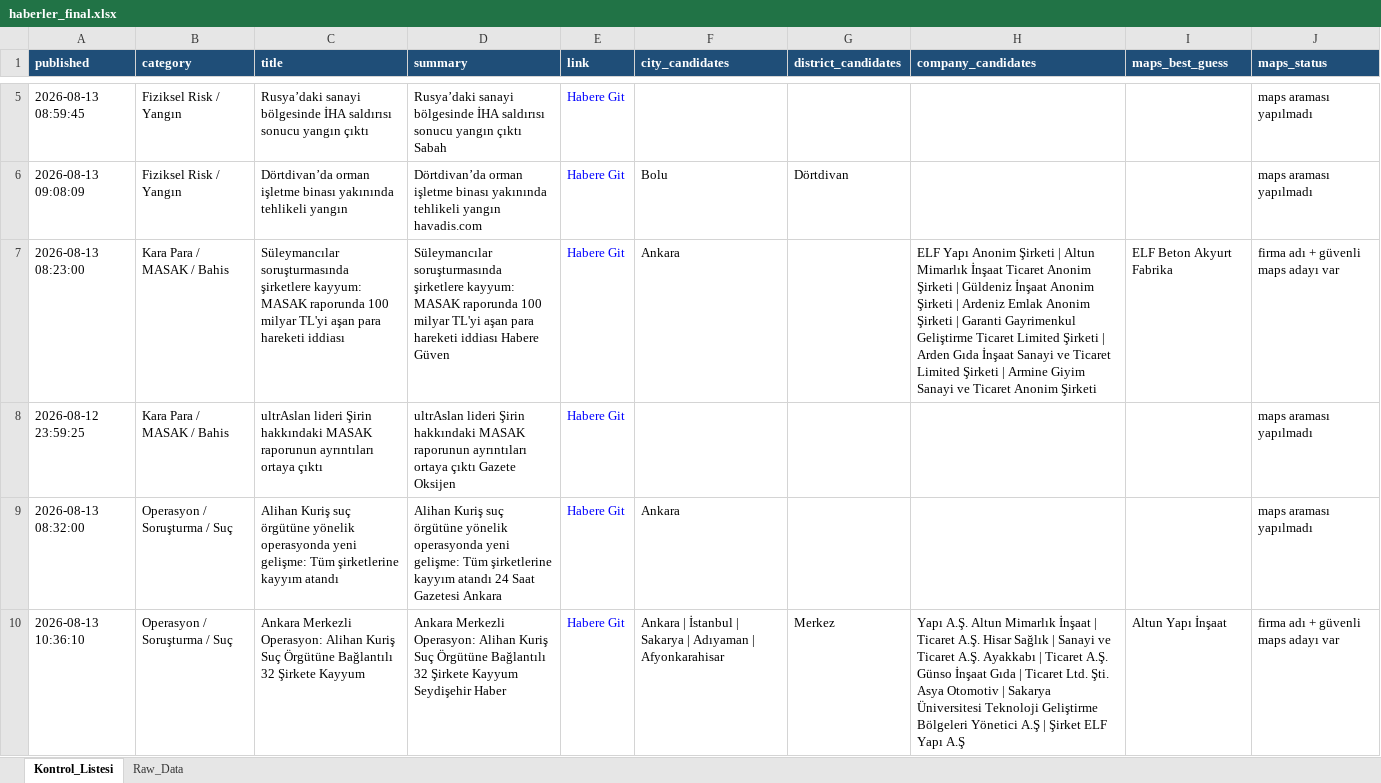
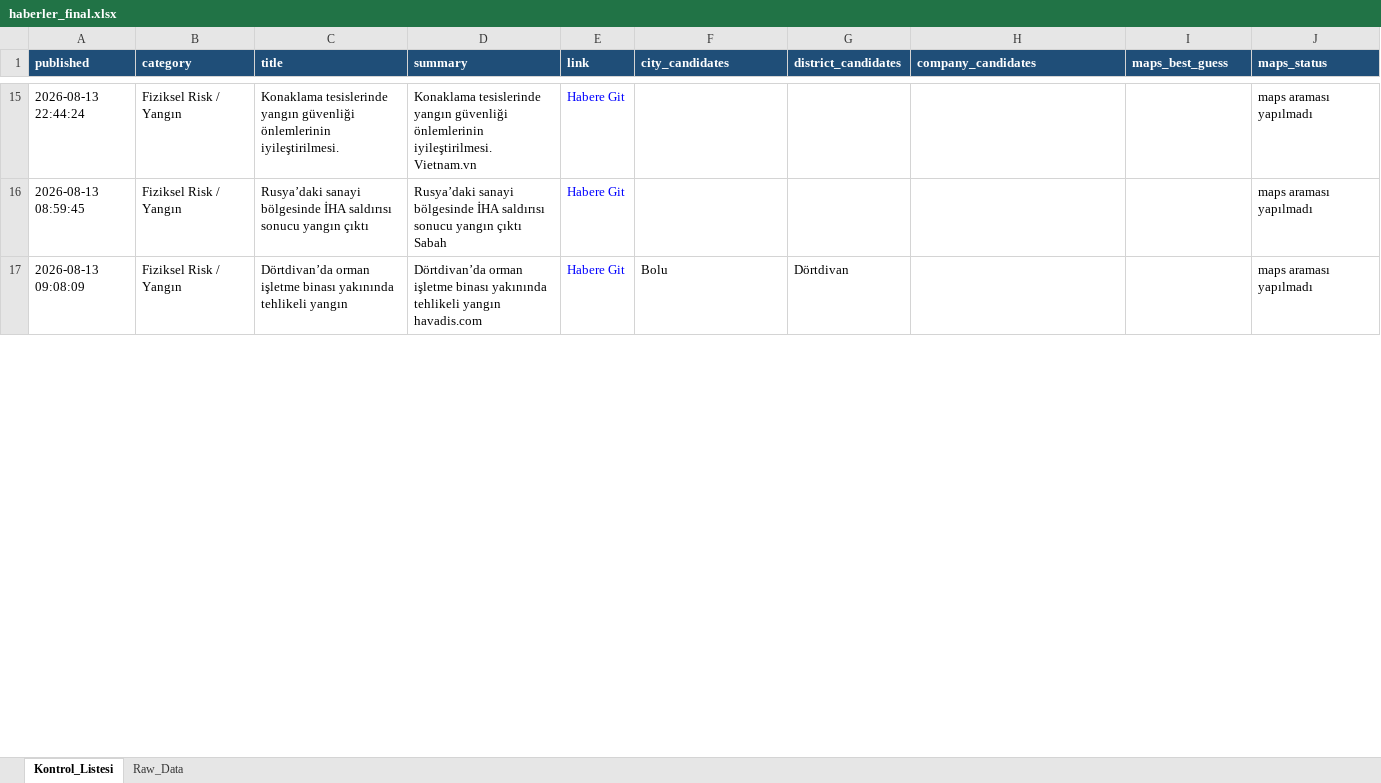
Before and after one commit to 19982109/haber-risk-monitor, an Excel workbook: data/haberler_final.xlsx, sheet Kontrol_Listesi, drawn as a sheet; only a part is shown, gaps mark what is left out; values as stored, in another font and other column widths than the file's, no borders; removed rows and columns are numbered as before the commit, all else as after; the diff covers the shown part only; the diff names each change by its address in the sheet, - before the commit and + after, or states it on an @@ line.

```diff
--- a/data/haberler_final.xlsx (sheet Kontrol_Listesi)
+++ b/data/haberler_final.xlsx (sheet Kontrol_Listesi)
+row 15: 2026-08-13 22:44:24 | Fiziksel Risk / Yangın | Konaklama tesislerinde yangın güvenliği önlemlerinin iyileştirilmesi. | Konaklama tesislerinde yangın güvenliği önlemlerinin iyileştirilmesi. Vietnam.vn | Habere Git |  |  |  |  | maps araması yapılmadı
-row 7: 2026-08-13 08:23:00 | Kara Para / MASAK / Bahis | Süleymancılar soruşturmasında şirketlere kayyum: MASAK raporunda 100 milyar TL'yi aşan para hareketi iddiası | Süleymancılar soruşturmasında şirketlere kayyum: MASAK raporunda 100 milyar TL'yi aşan para hareketi iddiası Habere Güven | Habere Git | Ankara |  | ELF Yapı Anonim Şirketi | Altun Mimarlık İnşaat Ticaret Anonim Şirketi | Güldeniz İnşaat Anonim Şirketi | Ardeniz Emlak Anonim Şirketi | Garanti Gayrimenkul Geliştirme Ticaret Limited Şirketi | Arden Gıda İnşaat Sanayi ve Ticaret Limited Şirketi | Armine Giyim Sanayi ve Ticaret Anonim Şirketi | ELF Beton Akyurt Fabrika | firma adı + güvenli maps adayı var
-row 8: 2026-08-12 23:59:25 | Kara Para / MASAK / Bahis | ultrAslan lideri Şirin hakkındaki MASAK raporunun ayrıntıları ortaya çıktı | ultrAslan lideri Şirin hakkındaki MASAK raporunun ayrıntıları ortaya çıktı Gazete Oksijen | Habere Git |  |  |  |  | maps araması yapılmadı
-row 9: 2026-08-13 08:32:00 | Operasyon / Soruşturma / Suç | Alihan Kuriş suç örgütüne yönelik operasyonda yeni gelişme: Tüm şirketlerine kayyım atandı | Alihan Kuriş suç örgütüne yönelik operasyonda yeni gelişme: Tüm şirketlerine kayyım atandı 24 Saat Gazetesi Ankara | Habere Git | Ankara |  |  |  | maps araması yapılmadı
-row 10: 2026-08-13 10:36:10 | Operasyon / Soruşturma / Suç | Ankara Merkezli Operasyon: Alihan Kuriş Suç Örgütüne Bağlantılı 32 Şirkete Kayyum | Ankara Merkezli Operasyon: Alihan Kuriş Suç Örgütüne Bağlantılı 32 Şirkete Kayyum Seydişehir Haber | Habere Git | Ankara | İstanbul | Sakarya | Adıyaman | Afyonkarahisar | Merkez | Yapı A.Ş. Altun Mimarlık İnşaat | Ticaret A.Ş. Hisar Sağlık | Sanayi ve Ticaret A.Ş. Ayakkabı | Ticaret A.Ş. Günso İnşaat Gıda | Ticaret Ltd. Şti. Asya Otomotiv | Sakarya Üniversitesi Teknoloji Geliştirme Bölgeleri Yönetici A.Ş | Şirket ELF Yapı A.Ş | Altun Yapı İnşaat | firma adı + güvenli maps adayı var
```
Also changed, not shown: 28 added rows, 15 removed rows, 5 moved rows and 39 edited cells elsewhere in this sheet, sheet Raw_Data, 1 other file.
